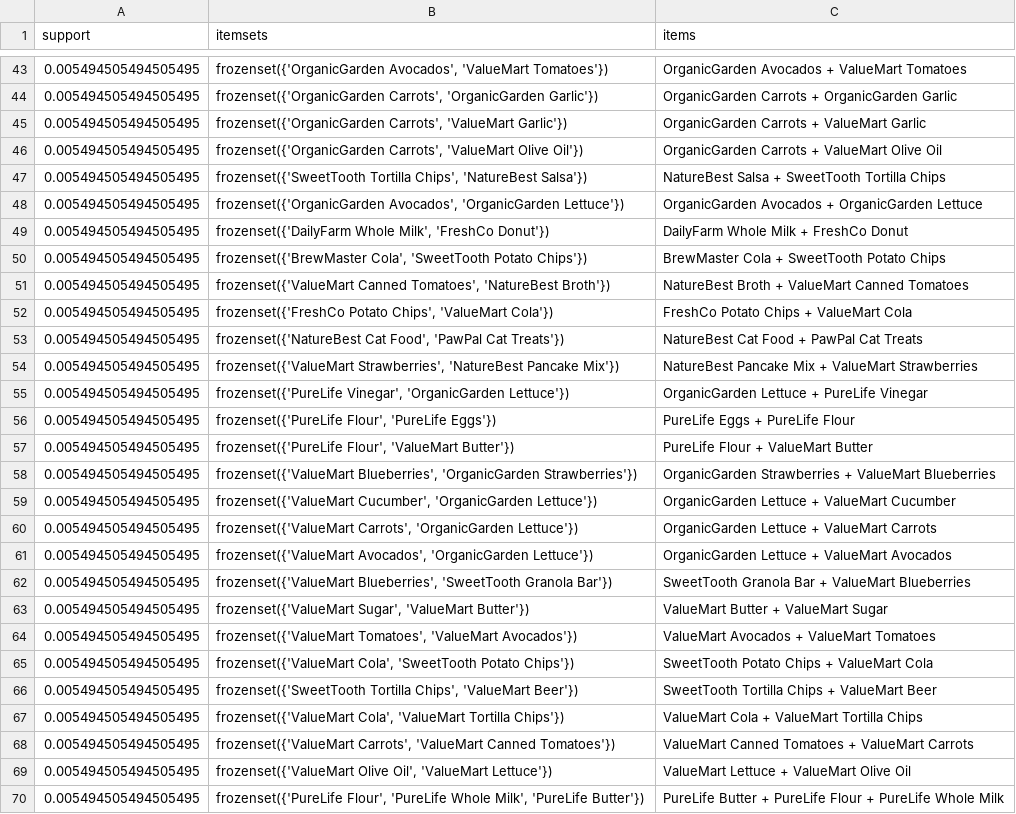
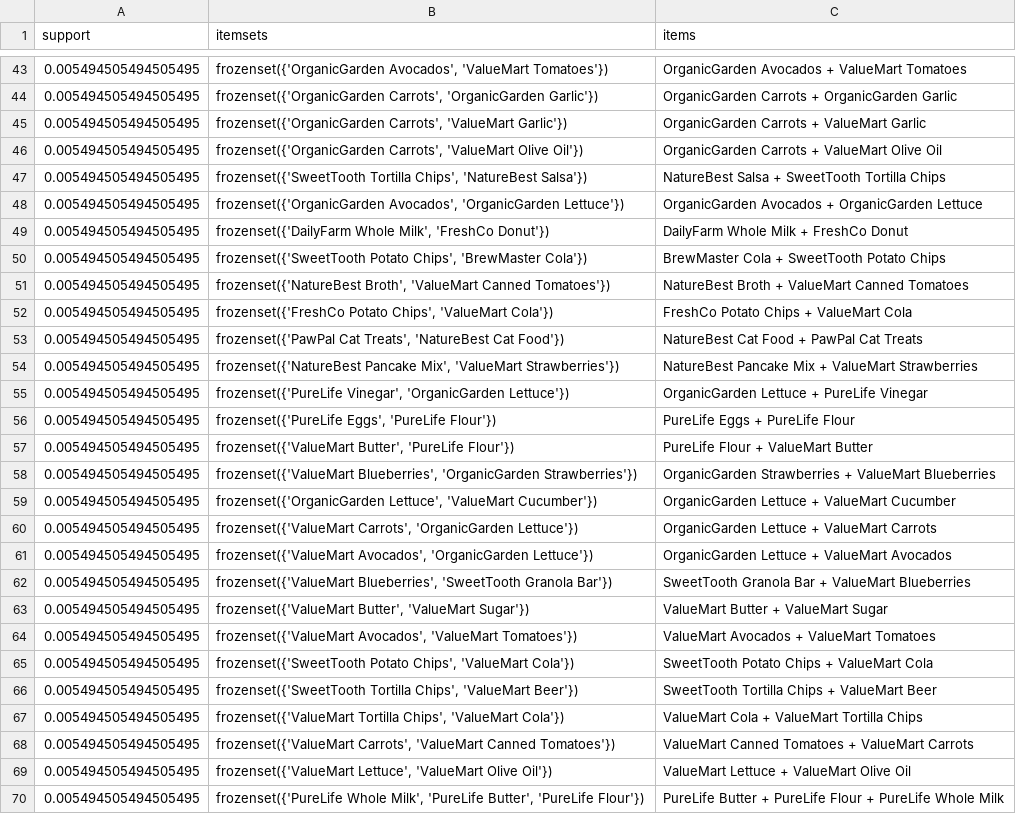
Before and after one commit to K-dubey09/market-basket-analysis, a CSV file: results/rules/apriori_itemsets.csv, drawn as a sheet; only a part is shown, gaps mark what is left out; the diff covers the shown part only.

```diff
--- a/results/rules/apriori_itemsets.csv
+++ b/results/rules/apriori_itemsets.csv
@@ -49,12 +49,12 @@ support,itemsets,items
 0.005494505494505495,"frozenset({'DailyFarm Whole Milk', 'FreshCo Donut'})",DailyFarm Whole Milk + FreshCo Donut
-0.005494505494505495,"frozenset({'BrewMaster Cola', 'SweetTooth Potato Chips'})",BrewMaster Cola + SweetTooth Potato Chips
-0.005494505494505495,"frozenset({'ValueMart Canned Tomatoes', 'NatureBest Broth'})",NatureBest Broth + ValueMart Canned Tomatoes
+0.005494505494505495,"frozenset({'SweetTooth Potato Chips', 'BrewMaster Cola'})",BrewMaster Cola + SweetTooth Potato Chips
+0.005494505494505495,"frozenset({'NatureBest Broth', 'ValueMart Canned Tomatoes'})",NatureBest Broth + ValueMart Canned Tomatoes
 0.005494505494505495,"frozenset({'FreshCo Potato Chips', 'ValueMart Cola'})",FreshCo Potato Chips + ValueMart Cola
-0.005494505494505495,"frozenset({'NatureBest Cat Food', 'PawPal Cat Treats'})",NatureBest Cat Food + PawPal Cat Treats
-0.005494505494505495,"frozenset({'ValueMart Strawberries', 'NatureBest Pancake Mix'})",NatureBest Pancake Mix + ValueMart Strawberries
+0.005494505494505495,"frozenset({'PawPal Cat Treats', 'NatureBest Cat Food'})",NatureBest Cat Food + PawPal Cat Treats
+0.005494505494505495,"frozenset({'NatureBest Pancake Mix', 'ValueMart Strawberries'})",NatureBest Pancake Mix + ValueMart Strawberries
 0.005494505494505495,"frozenset({'PureLife Vinegar', 'OrganicGarden Lettuce'})",OrganicGarden Lettuce + PureLife Vinegar
-0.005494505494505495,"frozenset({'PureLife Flour', 'PureLife Eggs'})",PureLife Eggs + PureLife Flour
-0.005494505494505495,"frozenset({'PureLife Flour', 'ValueMart Butter'})",PureLife Flour + ValueMart Butter
+0.005494505494505495,"frozenset({'PureLife Eggs', 'PureLife Flour'})",PureLife Eggs + PureLife Flour
+0.005494505494505495,"frozenset({'ValueMart Butter', 'PureLife Flour'})",PureLife Flour + ValueMart Butter
 0.005494505494505495,"frozenset({'ValueMart Blueberries', 'OrganicGarden Strawberries'})",OrganicGarden Strawberries + ValueMart Blueberries
-0.005494505494505495,"frozenset({'ValueMart Cucumber', 'OrganicGarden Lettuce'})",OrganicGarden Lettuce + ValueMart Cucumber
+0.005494505494505495,"frozenset({'OrganicGarden Lettuce', 'ValueMart Cucumber'})",OrganicGarden Lettuce + ValueMart Cucumber
 0.005494505494505495,"frozenset({'ValueMart Carrots', 'OrganicGarden Lettuce'})",OrganicGarden Lettuce + ValueMart Carrots
@@ -62,9 +62,9 @@ support,itemsets,items
 0.005494505494505495,"frozenset({'ValueMart Blueberries', 'SweetTooth Granola Bar'})",SweetTooth Granola Bar + ValueMart Blueberries
-0.005494505494505495,"frozenset({'ValueMart Sugar', 'ValueMart Butter'})",ValueMart Butter + ValueMart Sugar
-0.005494505494505495,"frozenset({'ValueMart Tomatoes', 'ValueMart Avocados'})",ValueMart Avocados + ValueMart Tomatoes
-0.005494505494505495,"frozenset({'ValueMart Cola', 'SweetTooth Potato Chips'})",SweetTooth Potato Chips + ValueMart Cola
+0.005494505494505495,"frozenset({'ValueMart Butter', 'ValueMart Sugar'})",ValueMart Butter + ValueMart Sugar
+0.005494505494505495,"frozenset({'ValueMart Avocados', 'ValueMart Tomatoes'})",ValueMart Avocados + ValueMart Tomatoes
+0.005494505494505495,"frozenset({'SweetTooth Potato Chips', 'ValueMart Cola'})",SweetTooth Potato Chips + ValueMart Cola
 0.005494505494505495,"frozenset({'SweetTooth Tortilla Chips', 'ValueMart Beer'})",SweetTooth Tortilla Chips + ValueMart Beer
-0.005494505494505495,"frozenset({'ValueMart Cola', 'ValueMart Tortilla Chips'})",ValueMart Cola + ValueMart Tortilla Chips
+0.005494505494505495,"frozenset({'ValueMart Tortilla Chips', 'ValueMart Cola'})",ValueMart Cola + ValueMart Tortilla Chips
 0.005494505494505495,"frozenset({'ValueMart Carrots', 'ValueMart Canned Tomatoes'})",ValueMart Canned Tomatoes + ValueMart Carrots
-0.005494505494505495,"frozenset({'ValueMart Olive Oil', 'ValueMart Lettuce'})",ValueMart Lettuce + ValueMart Olive Oil
-0.005494505494505495,"frozenset({'PureLife Flour', 'PureLife Whole Milk', 'PureLife Butter'})",PureLife Butter + PureLife Flour + PureLife Whole Milk
+0.005494505494505495,"frozenset({'ValueMart Lettuce', 'ValueMart Olive Oil'})",ValueMart Lettuce + ValueMart Olive Oil
+0.005494505494505495,"frozenset({'PureLife Whole Milk', 'PureLife Butter', 'PureLife Flour'})",PureLife Butter + PureLife Flour + PureLife Whole Milk
```
Also changed, not shown: 19 edited cells elsewhere in this file, results/rules/apriori_rules.csv, results/rules/fpgrowth_itemsets.csv, 11 other files.
